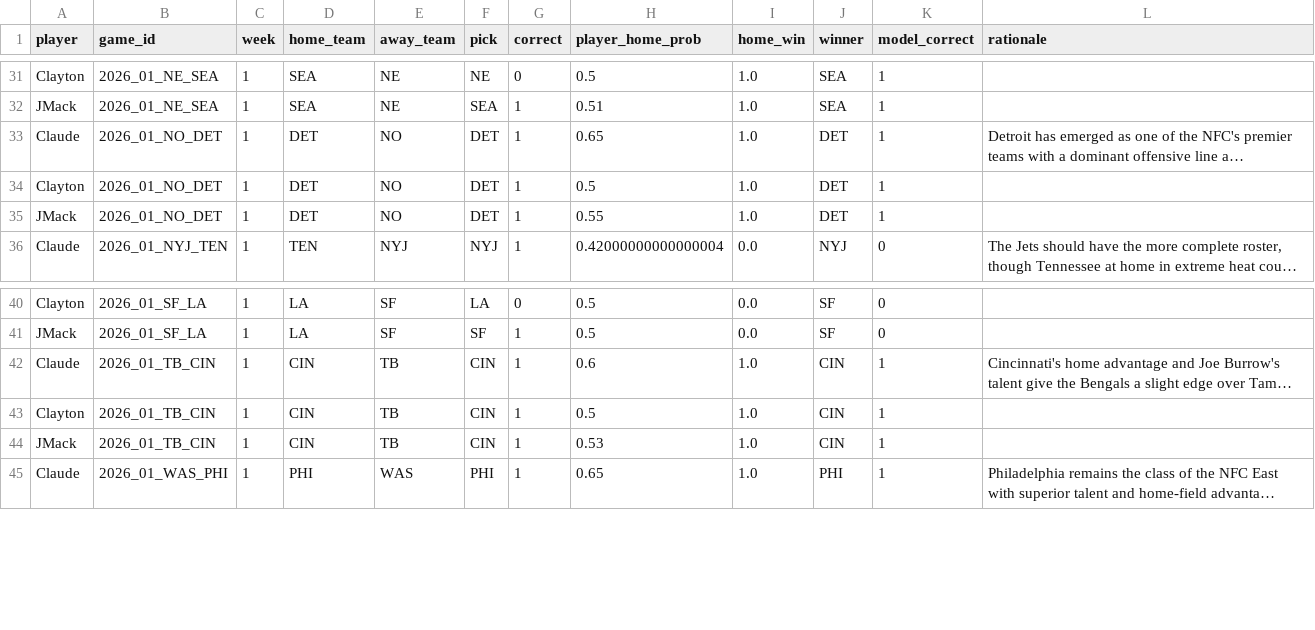
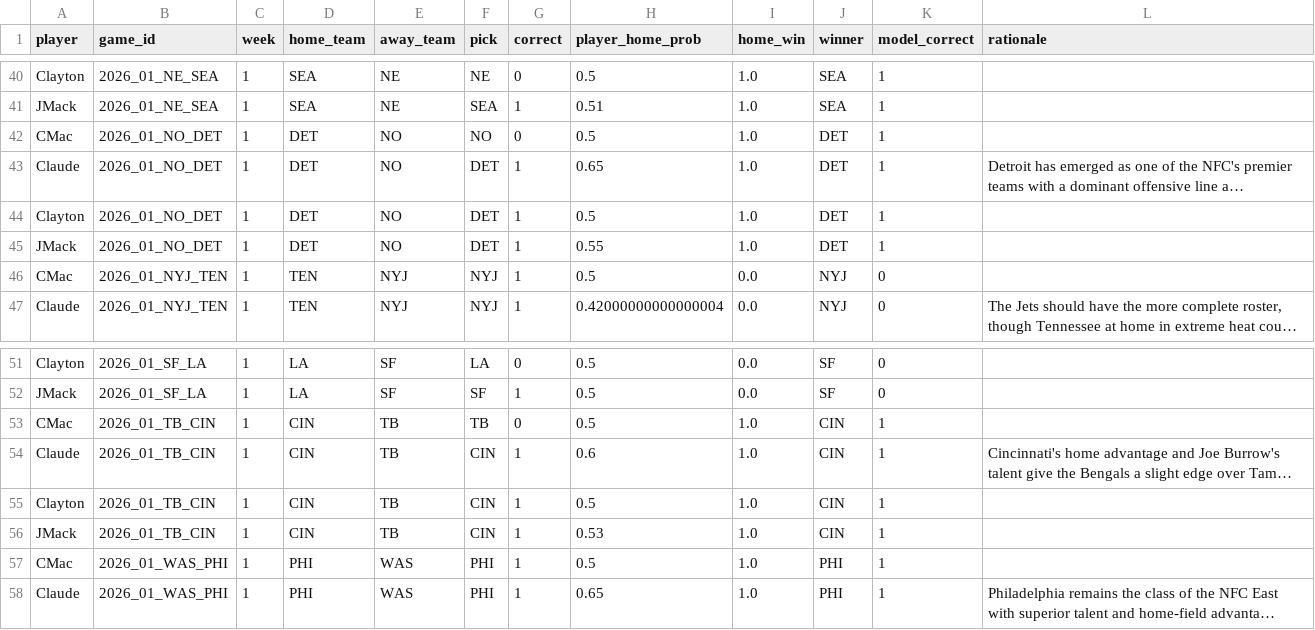
Before and after one commit to JimmyMick/nfl-pickem, a CSV file: predictions/cloud/scored_picks.csv, drawn as a sheet; only a part is shown, gaps mark what is left out; long unchanged cells end in …; the diff covers the shown part only; the diff names each change by its address in the sheet, - before the commit and + after, or states it on an @@ line.

```diff
--- a/predictions/cloud/scored_picks.csv
+++ b/predictions/cloud/scored_picks.csv
+row 42: CMac | 2026_01_NO_DET | 1 | DET | NO | NO | 0 | 0.5 | 1.0 | DET | 1
+row 46: CMac | 2026_01_NYJ_TEN | 1 | TEN | NYJ | NYJ | 1 | 0.5 | 0.0 | NYJ | 0
+row 53: CMac | 2026_01_TB_CIN | 1 | CIN | TB | TB | 0 | 0.5 | 1.0 | CIN | 1
+row 57: CMac | 2026_01_WAS_PHI | 1 | PHI | WAS | PHI | 1 | 0.5 | 1.0 | PHI | 1
```
Also changed, not shown: 9 added rows elsewhere in this file, predictions/cloud/graded_games.csv, predictions/cloud/schedule.csv, 1 other file.
